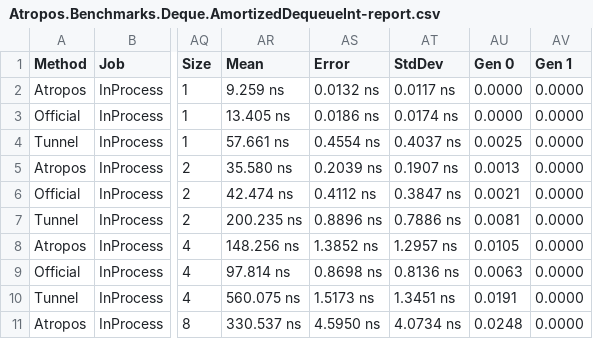
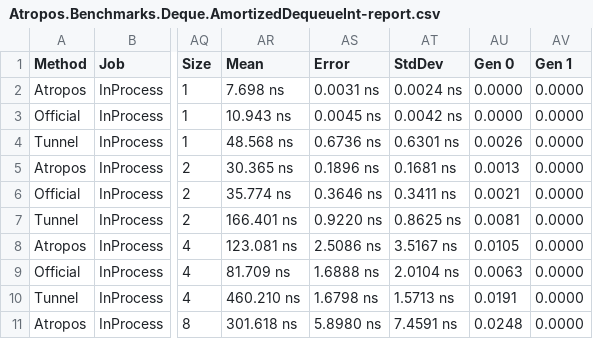
Before and after one commit to evilguest/atropos, a CSV file: Atropos.Benchmarks/BenchmarkDotNet.Artifacts/results/Atropos.Benchmarks.Deque.AmortizedDequeueInt-report.csv, drawn as a sheet; only a part is shown, gaps mark what is left out; the diff covers the shown part only; the diff names each change by its address in the sheet, - before the commit and + after, or states it on an @@ line.

Commit message:
Updating the benchmark results

```diff
--- a/Atropos.Benchmarks/BenchmarkDotNet.Artifacts/results/Atropos.Benchmarks.Deque.AmortizedDequeueInt-report.csv
+++ b/Atropos.Benchmarks/BenchmarkDotNet.Artifacts/results/Atropos.Benchmarks.Deque.AmortizedDequeueInt-report.csv
-AR2 (Mean): 9.259 ns
+AR2 (Mean): 7.698 ns
-AS2 (Error): 0.0132 ns
+AS2 (Error): 0.0031 ns
-AT2 (StdDev): 0.0117 ns
+AT2 (StdDev): 0.0024 ns
-AR3 (Mean): 13.405 ns
+AR3 (Mean): 10.943 ns
-AS3 (Error): 0.0186 ns
+AS3 (Error): 0.0045 ns
-AT3 (StdDev): 0.0174 ns
+AT3 (StdDev): 0.0042 ns
-AR4 (Mean): 57.661 ns
+AR4 (Mean): 48.568 ns
-AS4 (Error): 0.4554 ns
+AS4 (Error): 0.6736 ns
-AT4 (StdDev): 0.4037 ns
+AT4 (StdDev): 0.6301 ns
-AU4 (Gen 0): 0.0025
+AU4 (Gen 0): 0.0026
-AR5 (Mean): 35.580 ns
+AR5 (Mean): 30.365 ns
-AS5 (Error): 0.2039 ns
+AS5 (Error): 0.1896 ns
-AT5 (StdDev): 0.1907 ns
+AT5 (StdDev): 0.1681 ns
-AR6 (Mean): 42.474 ns
+AR6 (Mean): 35.774 ns
-AS6 (Error): 0.4112 ns
+AS6 (Error): 0.3646 ns
-AT6 (StdDev): 0.3847 ns
+AT6 (StdDev): 0.3411 ns
-AR7 (Mean): 200.235 ns
+AR7 (Mean): 166.401 ns
-AS7 (Error): 0.8896 ns
+AS7 (Error): 0.9220 ns
-AT7 (StdDev): 0.7886 ns
+AT7 (StdDev): 0.8625 ns
-AR8 (Mean): 148.256 ns
+AR8 (Mean): 123.081 ns
-AS8 (Error): 1.3852 ns
+AS8 (Error): 2.5086 ns
-AT8 (StdDev): 1.2957 ns
+AT8 (StdDev): 3.5167 ns
-AR9 (Mean): 97.814 ns
+AR9 (Mean): 81.709 ns
-AS9 (Error): 0.8698 ns
+AS9 (Error): 1.6888 ns
-AT9 (StdDev): 0.8136 ns
+AT9 (StdDev): 2.0104 ns
-AR10 (Mean): 560.075 ns
+AR10 (Mean): 460.210 ns
-AS10 (Error): 1.5173 ns
+AS10 (Error): 1.6798 ns
-AT10 (StdDev): 1.3451 ns
+AT10 (StdDev): 1.5713 ns
-AR11 (Mean): 330.537 ns
+AR11 (Mean): 301.618 ns
-AS11 (Error): 4.5950 ns
+AS11 (Error): 5.8980 ns
-AT11 (StdDev): 4.0734 ns
+AT11 (StdDev): 7.4591 ns
```
Also changed, not shown: 120 edited cells elsewhere in this file.
